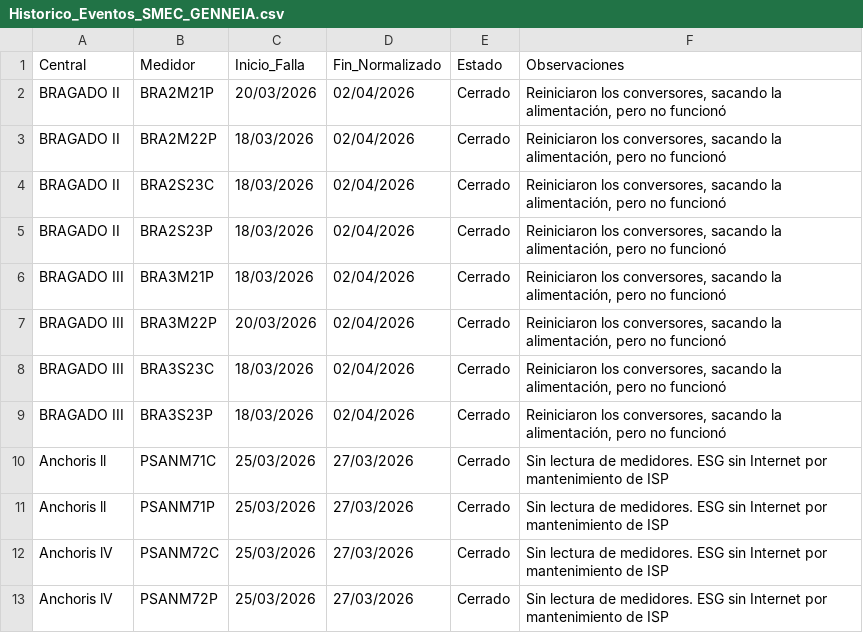
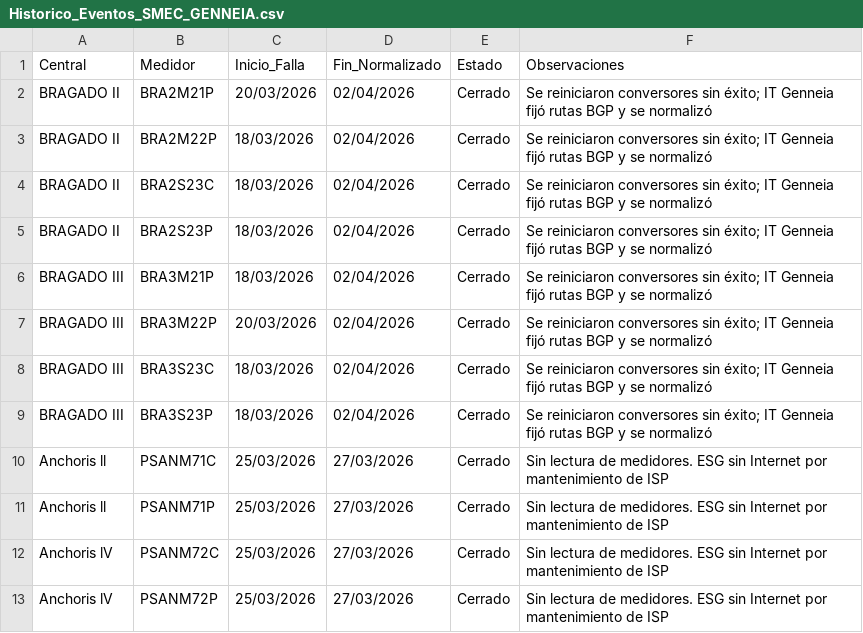
Before and after one commit to Soporte-BLC-PowerGeneration/SMEC, a CSV file: Historico_Eventos_SMEC_GENNEIA.csv, drawn as a sheet; only a part is shown.

Commit message:
Auto-update Genneia: Thu 04/02/2026 14:12:29.17

```diff
--- a/Historico_Eventos_SMEC_GENNEIA.csv
+++ b/Historico_Eventos_SMEC_GENNEIA.csv
@@ -1,10 +1,10 @@
 "Central";"Medidor";"Inicio_Falla";"Fin_Normalizado";"Estado";"Observaciones"
-"BRAGADO II";"BRA2M21P";"20/03/2026";"02/04/2026";"Cerrado";"Reiniciaron los conversores, sacando la alimentación, pero no funcionó"
-"BRAGADO II";"BRA2M22P";"18/03/2026";"02/04/2026";"Cerrado";"Reiniciaron los conversores, sacando la alimentación, pero no funcionó"
-"BRAGADO II";"BRA2S23C";"18/03/2026";"02/04/2026";"Cerrado";"Reiniciaron los conversores, sacando la alimentación, pero no funcionó"
-"BRAGADO II";"BRA2S23P";"18/03/2026";"02/04/2026";"Cerrado";"Reiniciaron los conversores, sacando la alimentación, pero no funcionó"
-"BRAGADO III";"BRA3M21P";"18/03/2026";"02/04/2026";"Cerrado";"Reiniciaron los conversores, sacando la alimentación, pero no funcionó"
-"BRAGADO III";"BRA3M22P";"20/03/2026";"02/04/2026";"Cerrado";"Reiniciaron los conversores, sacando la alimentación, pero no funcionó"
-"BRAGADO III";"BRA3S23C";"18/03/2026";"02/04/2026";"Cerrado";"Reiniciaron los conversores, sacando la alimentación, pero no funcionó"
-"BRAGADO III";"BRA3S23P";"18/03/2026";"02/04/2026";"Cerrado";"Reiniciaron los conversores, sacando la alimentación, pero no funcionó"
+"BRAGADO II";"BRA2M21P";"20/03/2026";"02/04/2026";"Cerrado";"Se reiniciaron conversores sin éxito; IT Genneia fijó rutas BGP y se normalizó"
+"BRAGADO II";"BRA2M22P";"18/03/2026";"02/04/2026";"Cerrado";"Se reiniciaron conversores sin éxito; IT Genneia fijó rutas BGP y se normalizó"
+"BRAGADO II";"BRA2S23C";"18/03/2026";"02/04/2026";"Cerrado";"Se reiniciaron conversores sin éxito; IT Genneia fijó rutas BGP y se normalizó"
+"BRAGADO II";"BRA2S23P";"18/03/2026";"02/04/2026";"Cerrado";"Se reiniciaron conversores sin éxito; IT Genneia fijó rutas BGP y se normalizó"
+"BRAGADO III";"BRA3M21P";"18/03/2026";"02/04/2026";"Cerrado";"Se reiniciaron conversores sin éxito; IT Genneia fijó rutas BGP y se normalizó"
+"BRAGADO III";"BRA3M22P";"20/03/2026";"02/04/2026";"Cerrado";"Se reiniciaron conversores sin éxito; IT Genneia fijó rutas BGP y se normalizó"
+"BRAGADO III";"BRA3S23C";"18/03/2026";"02/04/2026";"Cerrado";"Se reiniciaron conversores sin éxito; IT Genneia fijó rutas BGP y se normalizó"
+"BRAGADO III";"BRA3S23P";"18/03/2026";"02/04/2026";"Cerrado";"Se reiniciaron conversores sin éxito; IT Genneia fijó rutas BGP y se normalizó"
 "Anchoris ll";"PSANM71C";"25/03/2026";"27/03/2026";"Cerrado";"Sin lectura de medidores. ESG sin Internet por mantenimiento de ISP"
```
